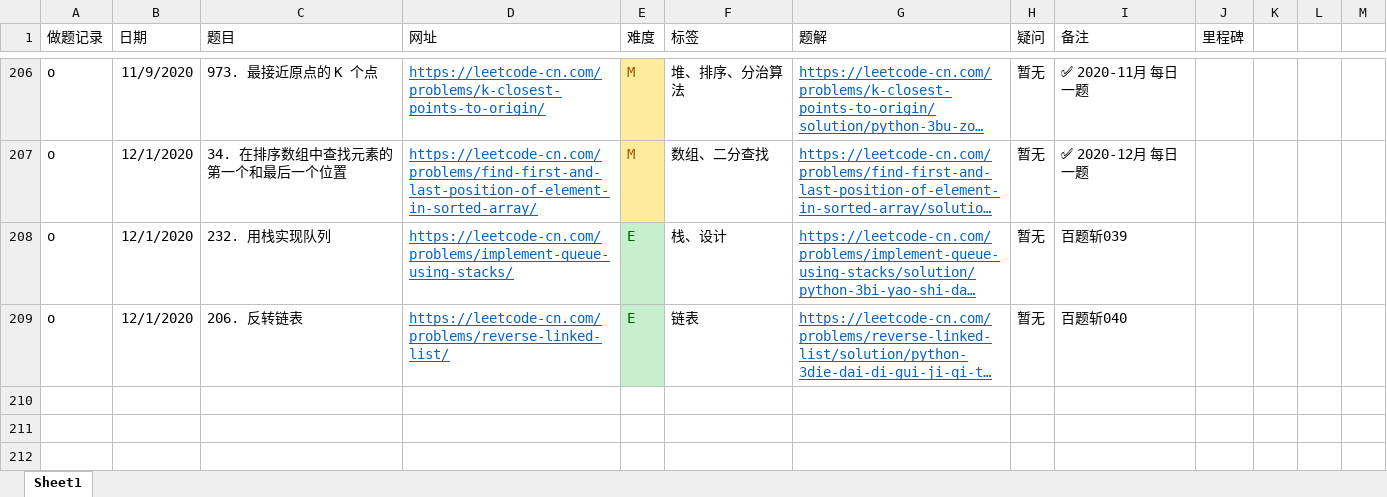
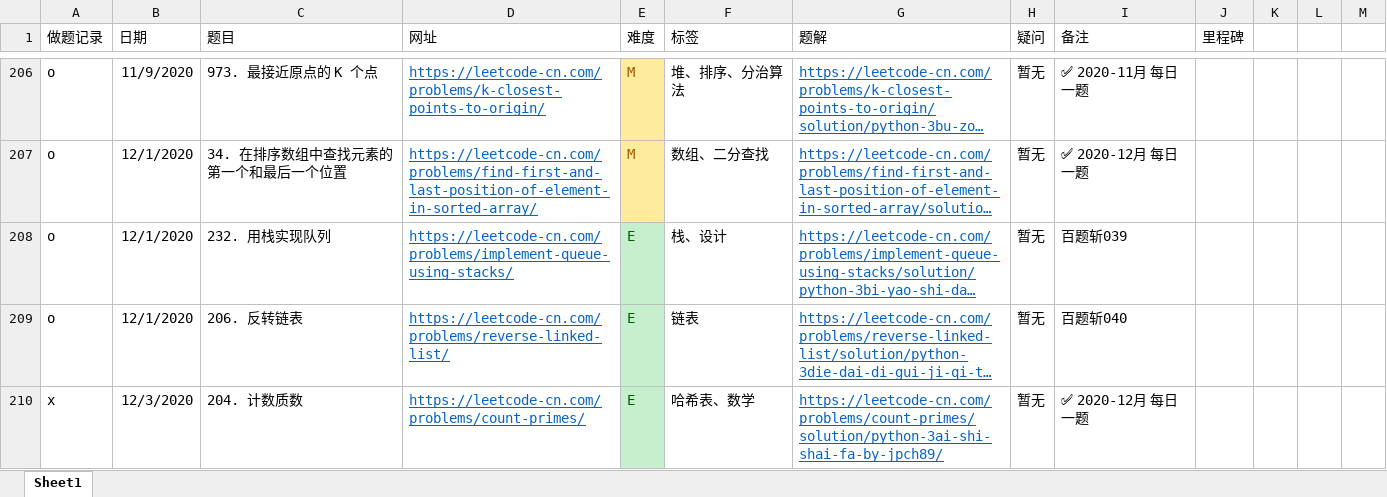
Before and after one commit to jpch89/leetcode, an Excel workbook: 做题记录.xlsx, sheet Sheet1, drawn as a sheet; only a part is shown, gaps mark what is left out; long unchanged cells end in …; values as stored, in another font and other column widths than the file's, no borders; the diff names each change by its address in the sheet, - before the commit and + after, or states it on an @@ line.

```diff
--- a/做题记录.xlsx (sheet Sheet1)
+++ b/做题记录.xlsx (sheet Sheet1)
+row 210: x | 12/3/2020 | 204. 计数质数 | https://leetcode-cn.com/problems/count-primes/ | E | 哈希表、数学 | https://leetcode-cn.com/problems/count-primes/solution/python-3ai-shi-shai-fa-by-jpch89/ | 暂无 | ✅ 2020-12月 每日一题
```
Also changed, not shown: 1 other file.
